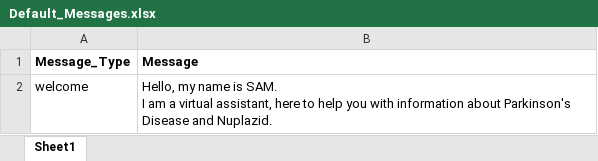
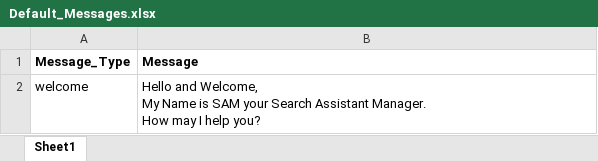
Before and after one commit to Siva04-coder/Masori-Chatbot-UAT, an Excel workbook: Corpus/Default_Messages.xlsx, sheet Sheet1, drawn as a sheet; values as stored, in another font and other column widths than the file's, no borders; ↵ is a line break in a cell; the diff names each change by its address in the sheet, - before the commit and + after, or states it on an @@ line.

Commit message:
Add files via upload

```diff
--- a/Corpus/Default_Messages.xlsx (sheet Sheet1)
+++ b/Corpus/Default_Messages.xlsx (sheet Sheet1)
-B2 (Message): Hello, my name is SAM. ↵ I am a virtual assistant, here to help you with information about Parkinson's Disease and Nuplazid.
+B2 (Message): Hello and Welcome, ↵ My Name is SAM your Search Assistant Manager. ↵ How may I help you?
```
